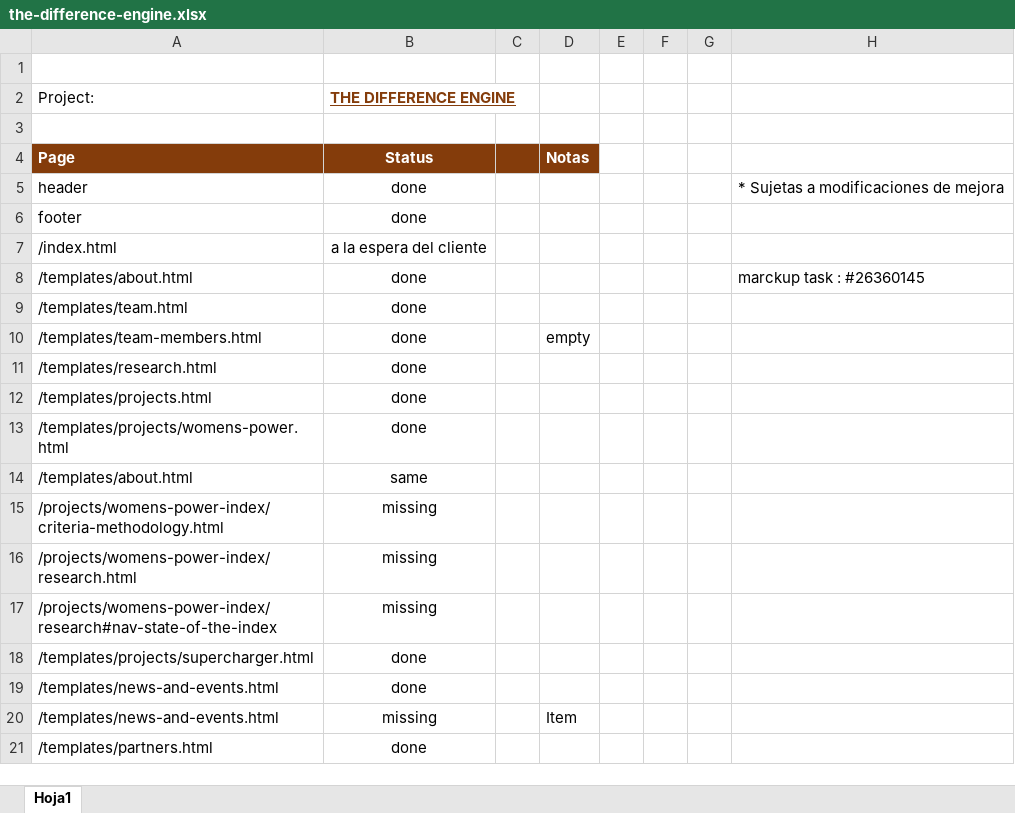
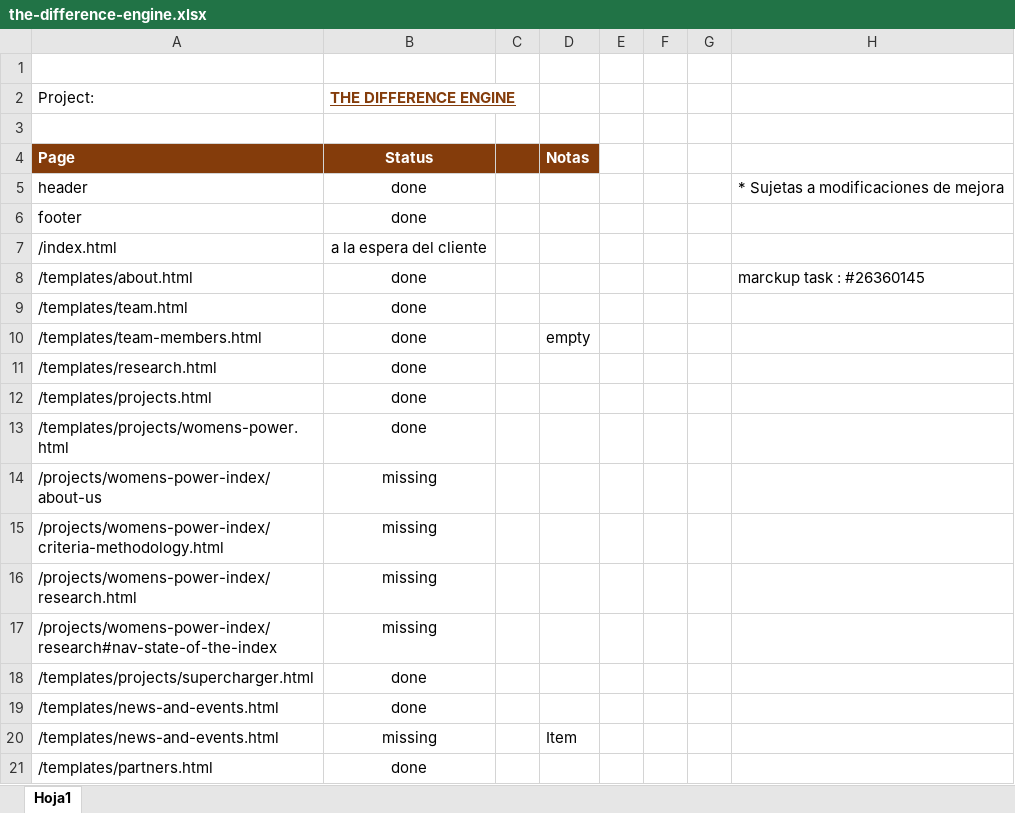
Before and after one commit to EnriqueHS/asu, an Excel workbook: progress/the-difference-engine.xlsx, sheet Hoja1, drawn as a sheet; values as stored, in another font and other column widths than the file's, no borders; removed rows and columns are numbered as before the commit, all else as after; the diff names each change by its address in the sheet, - before the commit and + after, or states it on an @@ line.

Commit message:
about-us

```diff
--- a/progress/the-difference-engine.xlsx (sheet Hoja1)
+++ b/progress/the-difference-engine.xlsx (sheet Hoja1)
-row 14: /templates/about.html | same
+row 14: /projects/womens-power-index/about-us | missing
```
Also changed, not shown: 10 other files.
